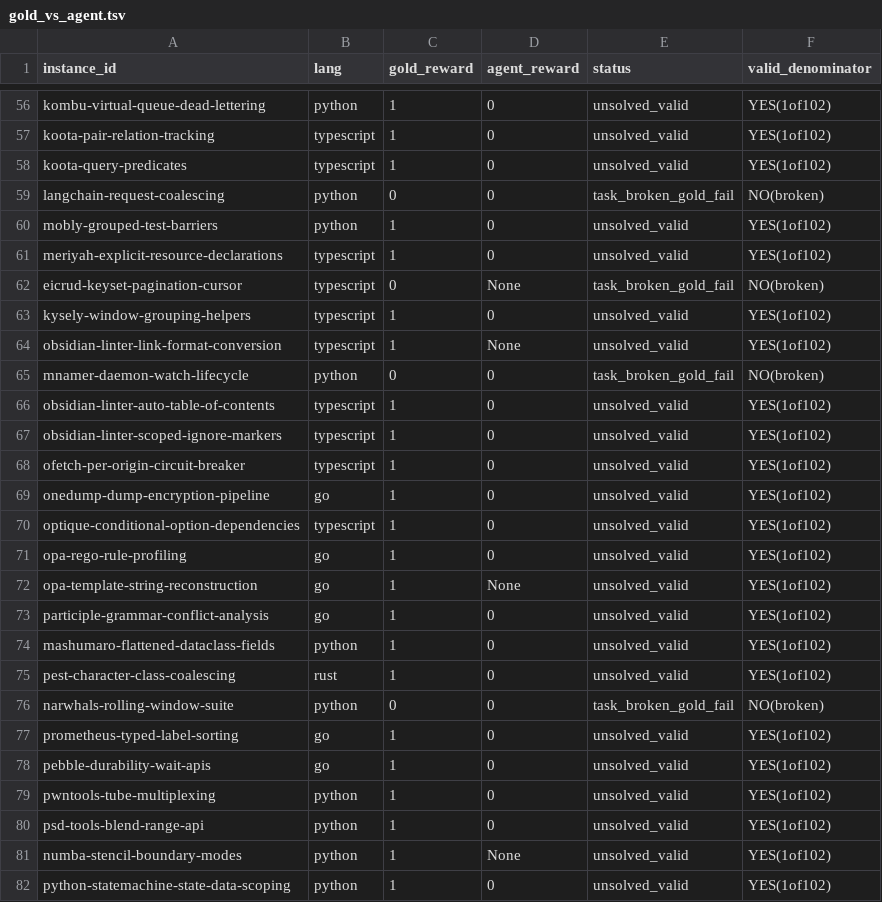
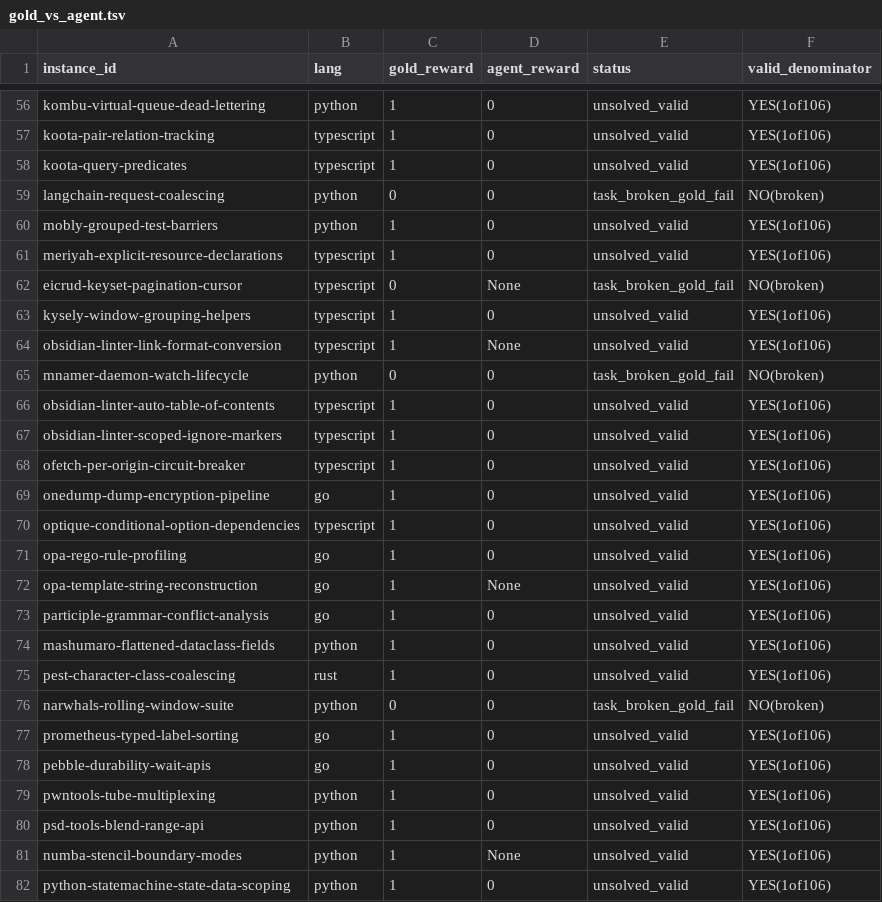
Before and after one commit to Zeng-Weijun/Agentic-foundation-model-bench-, a TSV file: experiments/runs/deepswe_coder_pathA_147/gold_validation/gold_vs_agent.tsv, drawn as a sheet; only a part is shown, gaps mark what is left out; the diff covers the shown part only; the diff names each change by its address in the sheet, - before the commit and + after, or states it on an @@ line.

```diff
--- a/experiments/runs/deepswe_coder_pathA_147/gold_validation/gold_vs_agent.tsv
+++ b/experiments/runs/deepswe_coder_pathA_147/gold_validation/gold_vs_agent.tsv
-F56:F58 (valid_denominator): YES(1of102)
+F56:F58 (valid_denominator): YES(1of106)
-F60:F61 (valid_denominator): YES(1of102)
+F60:F61 (valid_denominator): YES(1of106)
-F63:F64 (valid_denominator): YES(1of102)
+F63:F64 (valid_denominator): YES(1of106)
-F66:F75 (valid_denominator): YES(1of102)
+F66:F75 (valid_denominator): YES(1of106)
-F77:F82 (valid_denominator): YES(1of102)
+F77:F82 (valid_denominator): YES(1of106)
```
Also changed, not shown: 91 edited cells elsewhere in this file, 12 other files.
